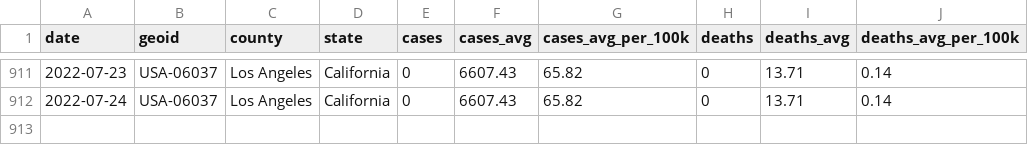
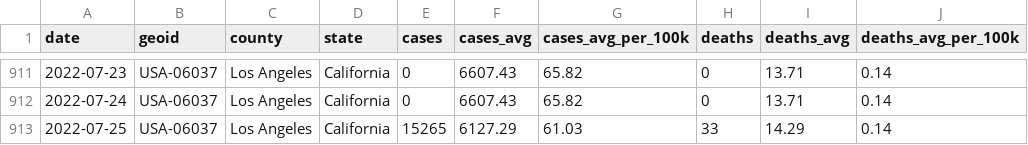
Before and after one commit to lealiaxiong/Caltech_Covid19, a CSV file: los_angeles_covid_cases.csv, drawn as a sheet; only a part is shown, gaps mark what is left out.

Commit message:
Update data 2022-07-26. Update nav bar.

```diff
--- a/los_angeles_covid_cases.csv
+++ b/los_angeles_covid_cases.csv
@@ -912 +912,2 @@ date,geoid,county,state,cases,cases_avg,cases_avg_per_100k,deaths,deaths_avg,dea
 2022-07-24,USA-06037,Los Angeles,California,0,6607.43,65.82,0,13.71,0.14
+2022-07-25,USA-06037,Los Angeles,California,15265,6127.29,61.03,33,14.29,0.14
```
Also changed, not shown: caltech_covid_cases.csv, 13 other files.
